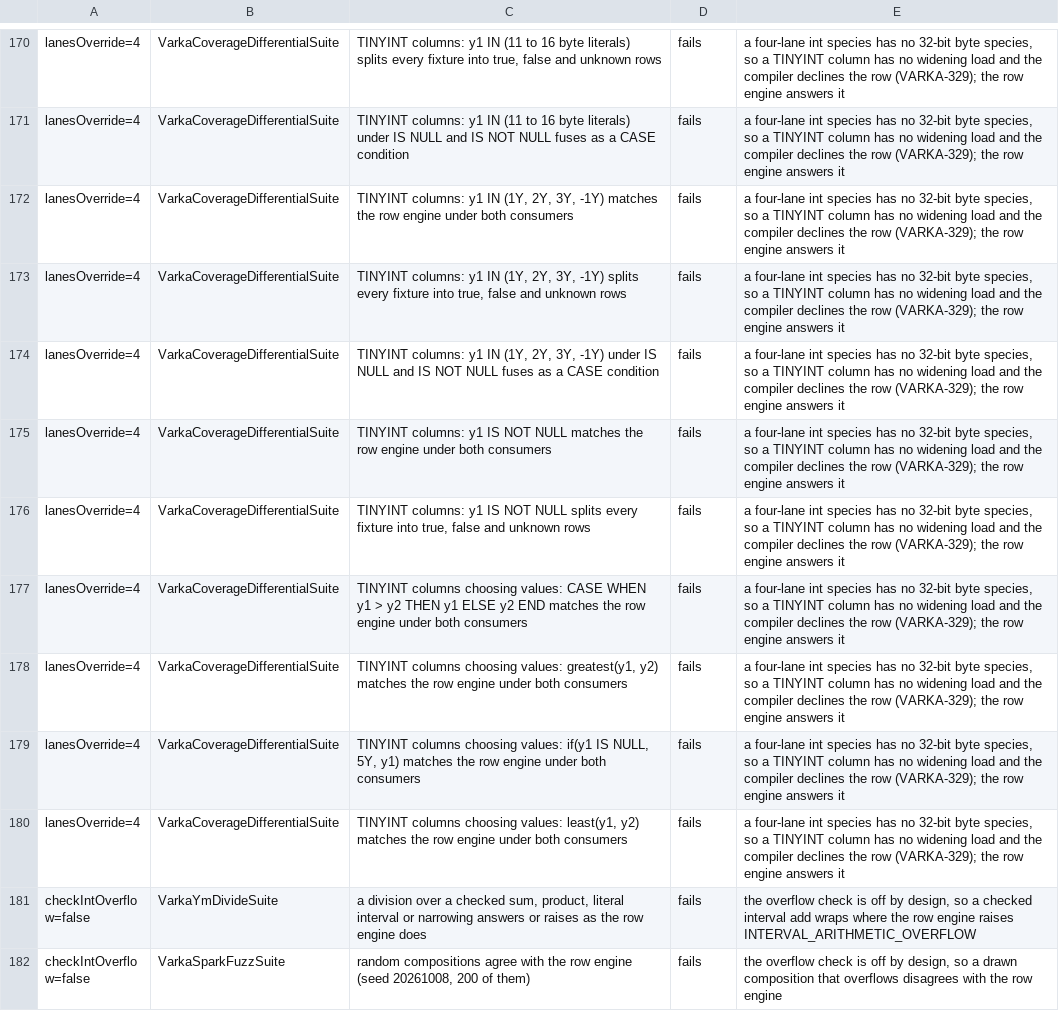
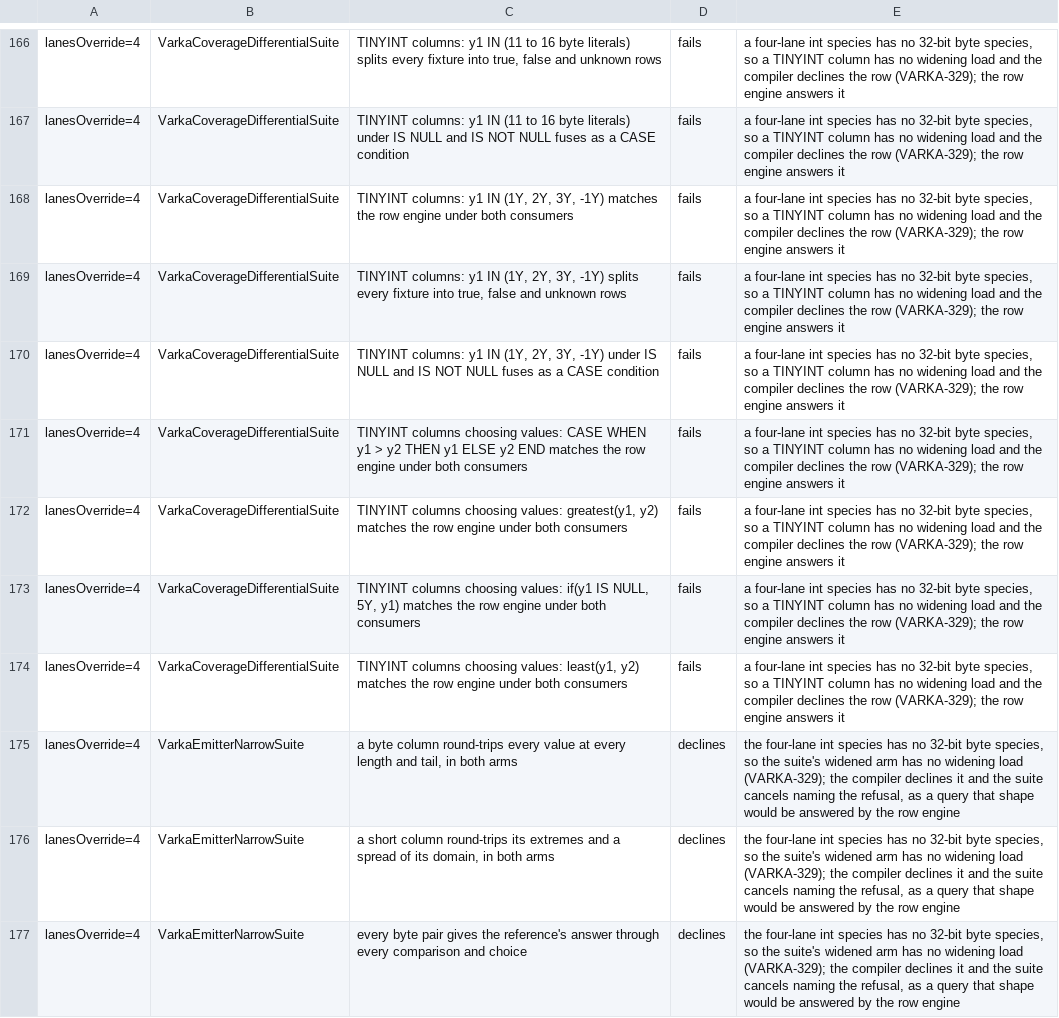
Before and after one commit to MaxGekk/spark, a TSV file: sql/varka/matrix/skips.tsv, drawn as a sheet; only a part is shown, gaps mark what is left out; the shorter side is filled out with more unchanged rows; removed rows and columns are numbered as before the commit, all else as after; the diff covers the shown part only; the diff names each change by its address in the sheet, - before the commit and + after, or states it on an @@ line.

```diff
--- a/sql/varka/matrix/skips.tsv
+++ b/sql/varka/matrix/skips.tsv
-row 175: lanesOverride=4 | VarkaCoverageDifferentialSuite | TINYINT columns: y1 IS NOT NULL matches the row engine under both consumers | fails | a four-lane int species has no 32-bit byte species, so a TINYINT column has no widening load and the compiler declines the row (VARKA-329); the row engine answers it
-row 176: lanesOverride=4 | VarkaCoverageDifferentialSuite | TINYINT columns: y1 IS NOT NULL splits every fixture into true, false and unknown rows | fails | a four-lane int species has no 32-bit byte species, so a TINYINT column has no widening load and the compiler declines the row (VARKA-329); the row engine answers it
+row 175: lanesOverride=4 | VarkaEmitterNarrowSuite | a byte column round-trips every value at every length and tail, in both arms | declines | the four-lane int species has no 32-bit byte species, so the suite's widened arm has no widening load (VARKA-329); the compiler declines it and the suite cancels naming the refusal, as a query that shape would be answered by the row engine
+row 176: lanesOverride=4 | VarkaEmitterNarrowSuite | a short column round-trips its extremes and a spread of its domain, in both arms | declines | the four-lane int species has no 32-bit byte species, so the suite's widened arm has no widening load (VARKA-329); the compiler declines it and the suite cancels naming the refusal, as a query that shape would be answered by the row engine
+row 177: lanesOverride=4 | VarkaEmitterNarrowSuite | every byte pair gives the reference's answer through every comparison and choice | declines | the four-lane int species has no 32-bit byte species, so the suite's widened arm has no widening load (VARKA-329); the compiler declines it and the suite cancels naming the refusal, as a query that shape would be answered by the row engine
```
Also changed, not shown: 9 added rows and 4 removed rows elsewhere in this file, 25 other files.
